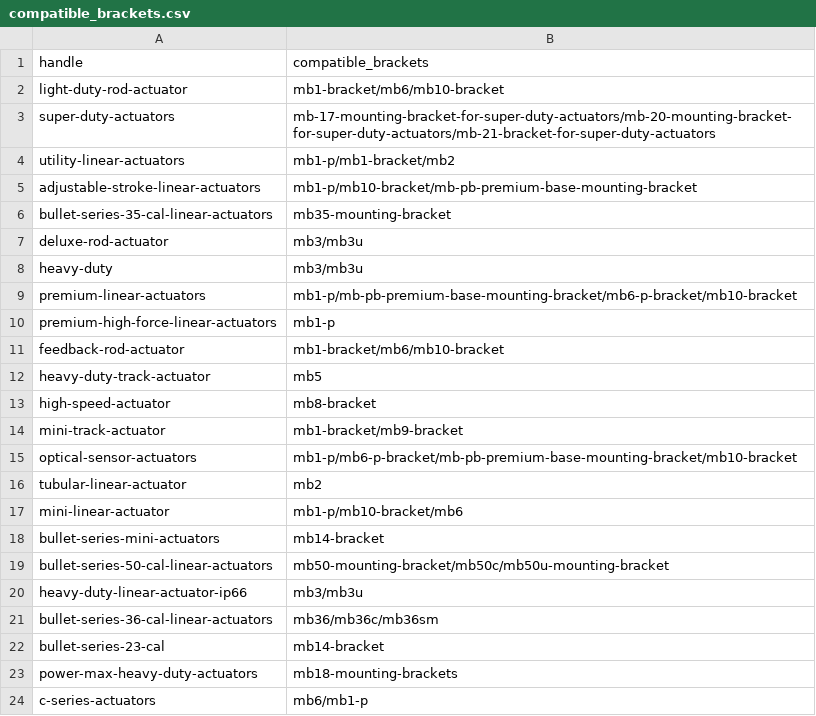
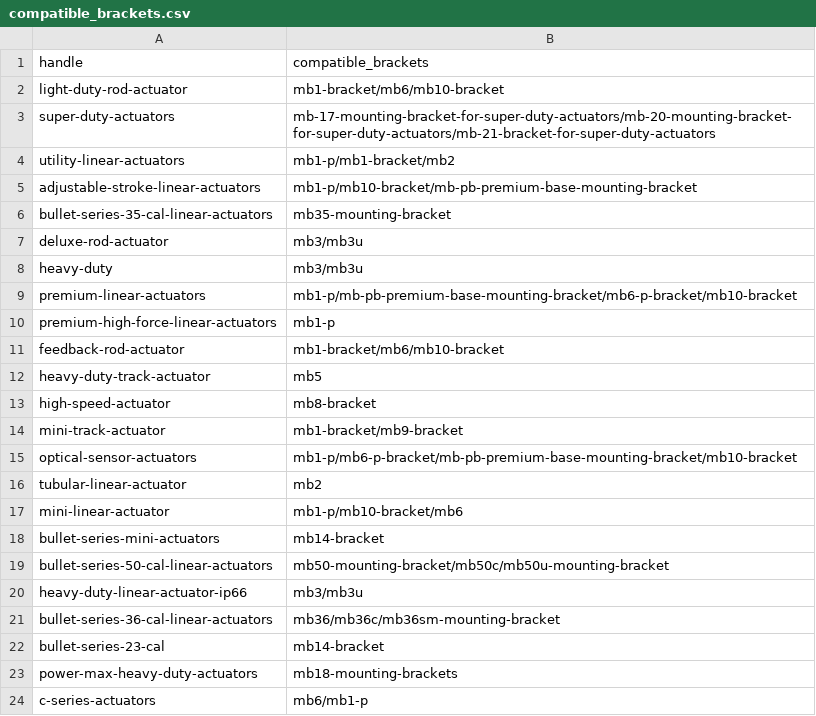
Before and after one commit to firgelliauto/canada, a CSV file: assets/compatible_brackets.csv, drawn as a sheet.

Commit message:
test

```diff
--- a/assets/compatible_brackets.csv
+++ b/assets/compatible_brackets.csv
@@ -20,3 +20,3 @@ bullet-series-50-cal-linear-actuators,mb50-mounting-bracket/mb50c/mb50u-mounting
 heavy-duty-linear-actuator-ip66,mb3/mb3u
-bullet-series-36-cal-linear-actuators,mb36/mb36c/mb36sm
+bullet-series-36-cal-linear-actuators,mb36/mb36c/mb36sm-mounting-bracket
 bullet-series-23-cal,mb14-bracket
```
